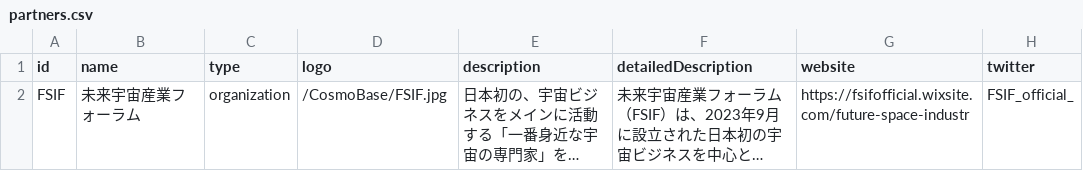
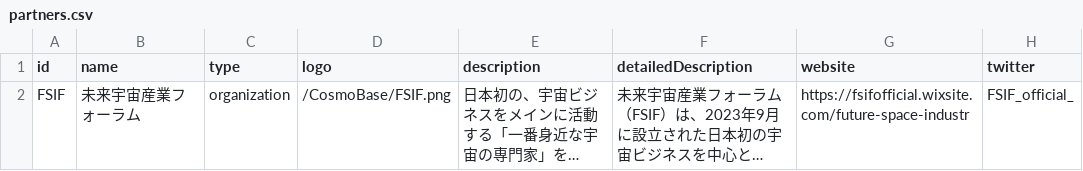
Before and after one commit to FSIFofficial/CosmoBase, a CSV file: data/partners.csv, drawn as a sheet; only a part is shown; long unchanged cells end in …; the diff names each change by its address in the sheet, - before the commit and + after, or states it on an @@ line.

Commit message:
Update partners.csv

```diff
--- a/data/partners.csv
+++ b/data/partners.csv
-D2 (logo): /CosmoBase/FSIF.jpg
+D2 (logo): /CosmoBase/FSIF.png
```
